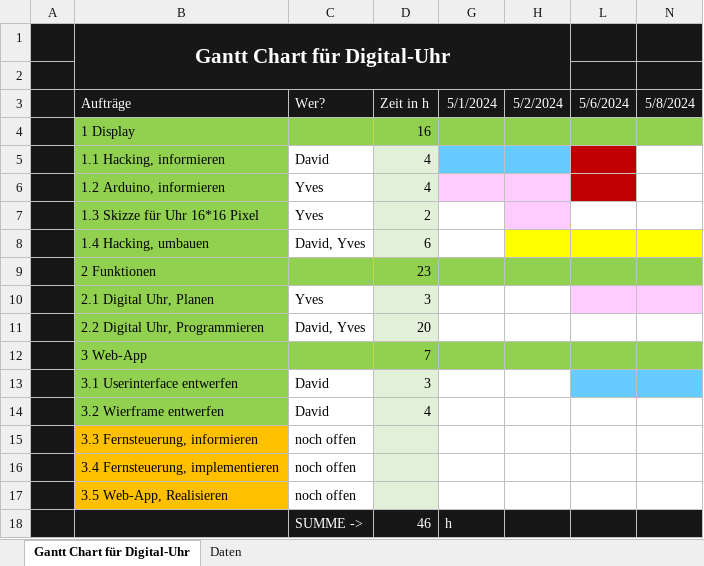
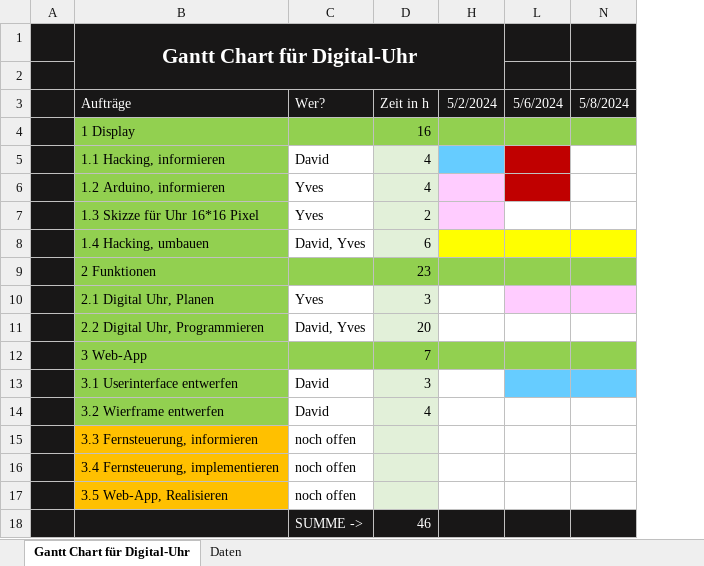
Before and after one commit to Yvxzx/Projekt_DMHS_Wanduhr, an Excel workbook: Planung/Gantt-Chart.xlsx, sheet Gantt Chart für Digital-Uhr, drawn as a sheet; only a part is shown; values as stored, in another font and other column widths than the file's, no borders; the diff names each change by its address in the sheet, - before the commit and + after, or states it on an @@ line.

Commit message:
ESP32-Informationen

```diff
--- a/Planung/Gantt-Chart.xlsx (sheet Gantt Chart für Digital-Uhr)
+++ b/Planung/Gantt-Chart.xlsx (sheet Gantt Chart für Digital-Uhr)
@@ column G hidden, rows 3-18: 5/1/2024 |  |  |  |  |  |  |  |  |  |  |  |  |  |  | h @@
```
